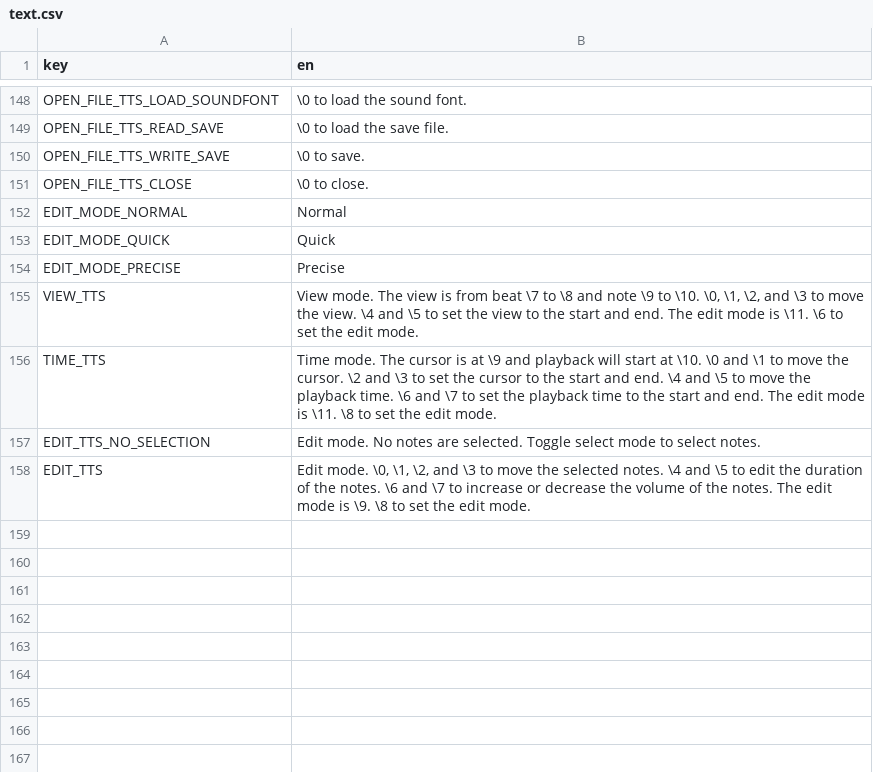
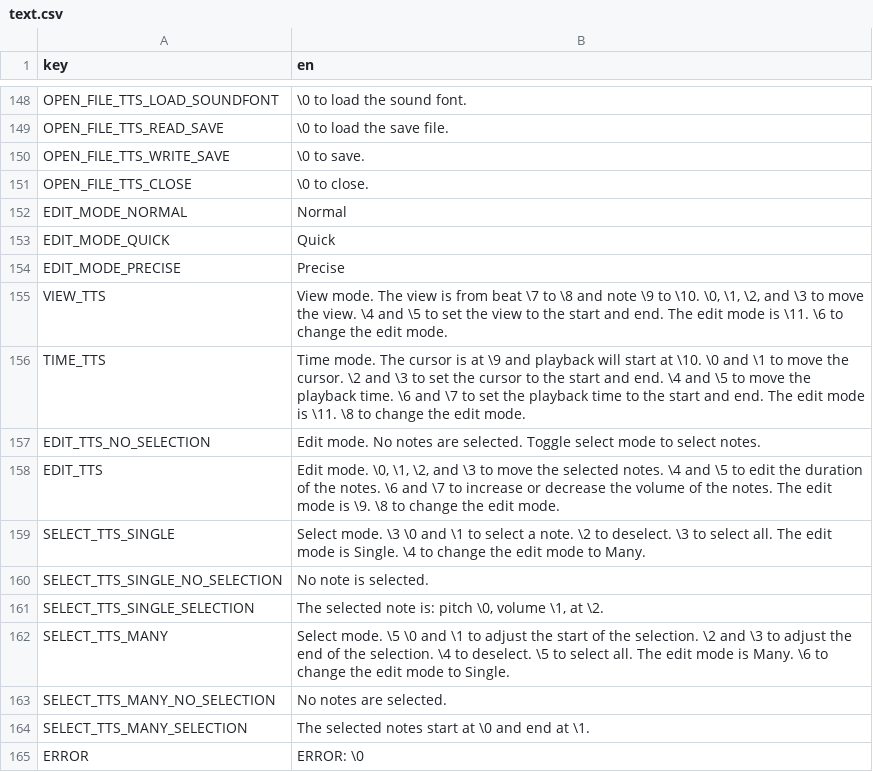
Before and after one commit to subalterngames/cacophony, a CSV file: common/data/text.csv, drawn as a sheet; only a part is shown, gaps mark what is left out.

Commit message:
select

```diff
--- a/common/data/text.csv
+++ b/common/data/text.csv
@@ -154,5 +154,12 @@ EDIT_MODE_QUICK,Quick
 EDIT_MODE_PRECISE,Precise
-VIEW_TTS,"View mode. The view is from beat \7 to \8 and note \9 to \10. \0, \1, \2, and \3 to move the view. \4 and \5 to set the view to the start and end. The edit mode is \11. \6 to set the edit mode."
-TIME_TTS,Time mode. The cursor is at \9 and playback will start at \10. \0 and \1 to move the cursor. \2 and \3 to set the cursor to the start and end. \4 and \5 to move the playback time. \6 and \7 to set the playback time to the start and end. The edit mode is \11. \8 to set the edit mode.
+VIEW_TTS,"View mode. The view is from beat \7 to \8 and note \9 to \10. \0, \1, \2, and \3 to move the view. \4 and \5 to set the view to the start and end. The edit mode is \11. \6 to change the edit mode."
+TIME_TTS,Time mode. The cursor is at \9 and playback will start at \10. \0 and \1 to move the cursor. \2 and \3 to set the cursor to the start and end. \4 and \5 to move the playback time. \6 and \7 to set the playback time to the start and end. The edit mode is \11. \8 to change the edit mode.
 EDIT_TTS_NO_SELECTION,Edit mode. No notes are selected. Toggle select mode to select notes.
-EDIT_TTS,"Edit mode. \0, \1, \2, and \3 to move the selected notes. \4 and \5 to edit the duration of the notes. \6 and \7 to increase or decrease the volume of the notes. The edit mode is \9. \8 to set the edit mode."
+EDIT_TTS,"Edit mode. \0, \1, \2, and \3 to move the selected notes. \4 and \5 to edit the duration of the notes. \6 and \7 to increase or decrease the volume of the notes. The edit mode is \9. \8 to change the edit mode."
+SELECT_TTS_SINGLE,Select mode. \3 \0 and \1 to select a note. \2 to deselect. \3 to select all. The edit mode is Single. \4 to change the edit mode to Many.
+SELECT_TTS_SINGLE_NO_SELECTION,No note is selected.
+SELECT_TTS_SINGLE_SELECTION,"The selected note is: pitch \0, volume \1, at \2."
+SELECT_TTS_MANY, Select mode. \5 \0 and \1 to adjust the start of the selection. \2 and \3 to adjust the end of the selection. \4 to deselect. \5 to select all. The edit mode is Many. \6 to change the edit mode to Single.
+SELECT_TTS_MANY_NO_SELECTION,No notes are selected.
+SELECT_TTS_MANY_SELECTION,"The selected notes start at \0 and end at \1."
+ERROR,ERROR: \0
```
Also changed, not shown: 1 other file.
